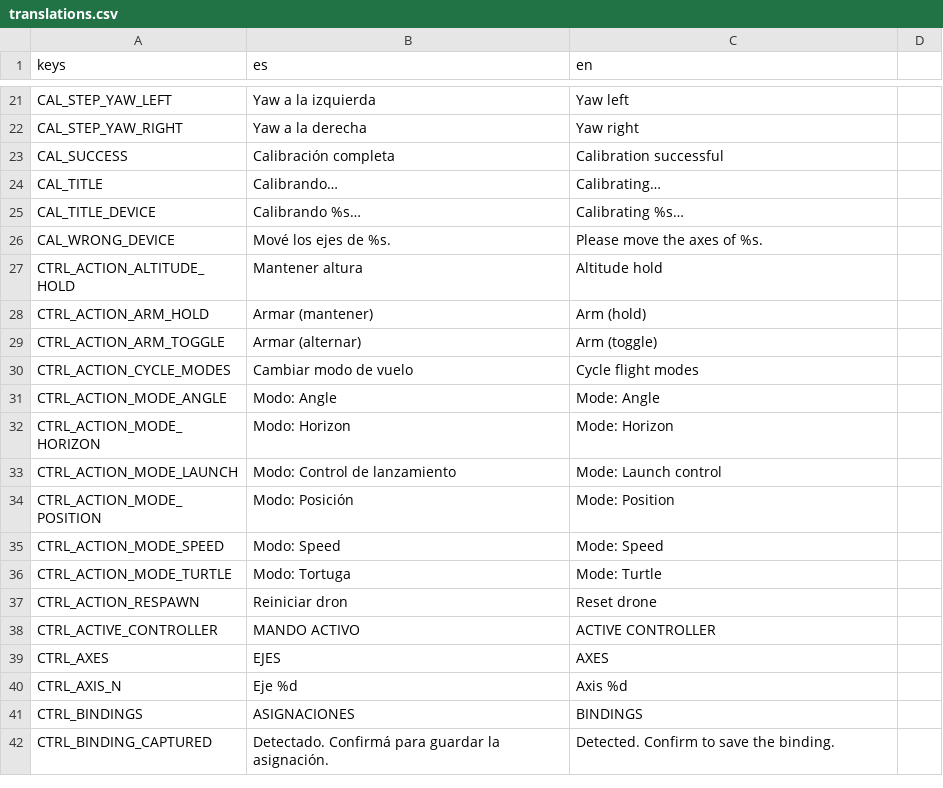
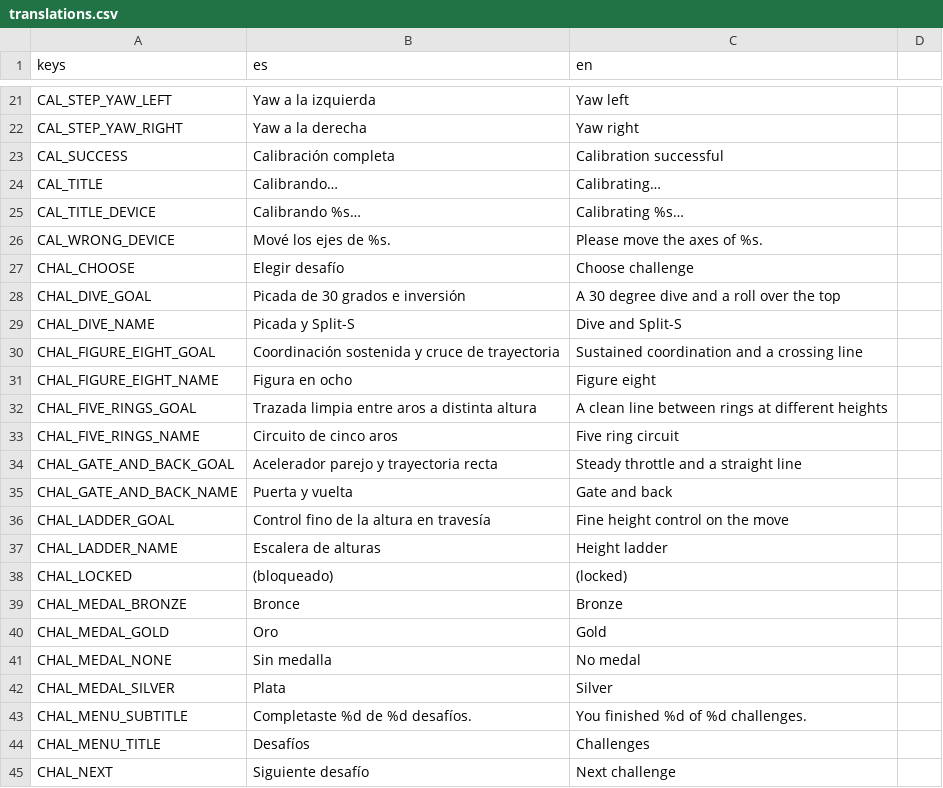
Before and after one commit to linkinmjs/drone-simulator, a CSV file: localization/translations.csv, drawn as a sheet; only a part is shown, gaps mark what is left out; the shorter side is filled out with more unchanged rows; the diff covers the shown part only; the diff names each change by its address in the sheet, - before the commit and + after, or states it on an @@ line.

```diff
--- a/localization/translations.csv
+++ b/localization/translations.csv
+row 27: CHAL_CHOOSE | Elegir desafío | Choose challenge
+row 28: CHAL_DIVE_GOAL | Picada de 30 grados e inversión | A 30 degree dive and a roll over the top
+row 29: CHAL_DIVE_NAME | Picada y Split-S | Dive and Split-S
+row 30: CHAL_FIGURE_EIGHT_GOAL | Coordinación sostenida y cruce de trayectoria | Sustained coordination and a crossing line
+row 31: CHAL_FIGURE_EIGHT_NAME | Figura en ocho | Figure eight
+row 32: CHAL_FIVE_RINGS_GOAL | Trazada limpia entre aros a distinta altura | A clean line between rings at different heights
+row 33: CHAL_FIVE_RINGS_NAME | Circuito de cinco aros | Five ring circuit
+row 34: CHAL_GATE_AND_BACK_GOAL | Acelerador parejo y trayectoria recta | Steady throttle and a straight line
+row 35: CHAL_GATE_AND_BACK_NAME | Puerta y vuelta | Gate and back
+row 36: CHAL_LADDER_GOAL | Control fino de la altura en travesía | Fine height control on the move
+row 37: CHAL_LADDER_NAME | Escalera de alturas | Height ladder
+row 38: CHAL_LOCKED | (bloqueado) | (locked)
+row 39: CHAL_MEDAL_BRONZE | Bronce | Bronze
+row 40: CHAL_MEDAL_GOLD | Oro | Gold
+row 41: CHAL_MEDAL_NONE | Sin medalla | No medal
+row 42: CHAL_MEDAL_SILVER | Plata | Silver
+row 43: CHAL_MENU_SUBTITLE | Completaste %d de %d desafíos. | You finished %d of %d challenges.
+row 44: CHAL_MENU_TITLE | Desafíos | Challenges
+row 45: CHAL_NEXT | Siguiente desafío | Next challenge
```
Also changed, not shown: 16 added rows, 1 removed row and 3 edited cells elsewhere in this file, 31 other files.
